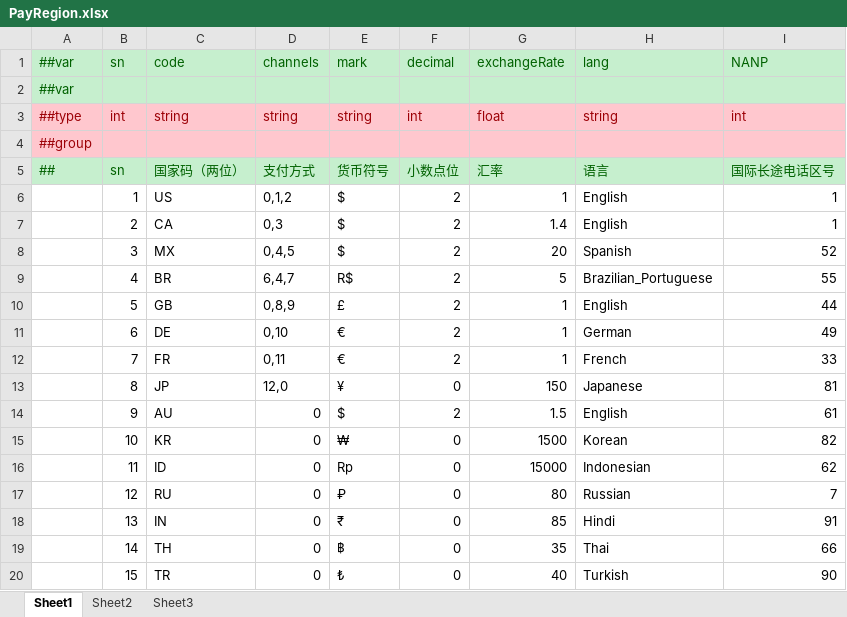
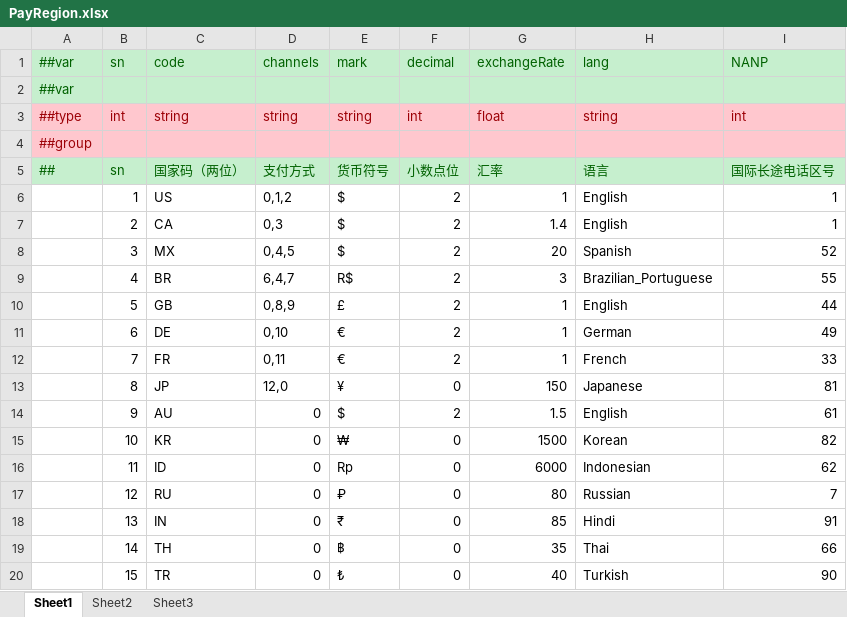
Before and after one commit to yuhuaichong1/AsWaterGameProj, an Excel workbook: DesignerConfigs/Datas/PayRegion.xlsx, sheet Sheet1, drawn as a sheet; values as stored, in another font and other column widths than the file's, no borders; the diff names each change by its address in the sheet, - before the commit and + after, or states it on an @@ line.

```diff
--- a/DesignerConfigs/Datas/PayRegion.xlsx (sheet Sheet1)
+++ b/DesignerConfigs/Datas/PayRegion.xlsx (sheet Sheet1)
-G9 (exchangeRate): 5
+G9 (exchangeRate): 3
-G16 (exchangeRate): 15000
+G16 (exchangeRate): 6000
```
Also changed, not shown: DesignerConfigs/Datas/MoneyInterval.xlsx, 1 other file.
